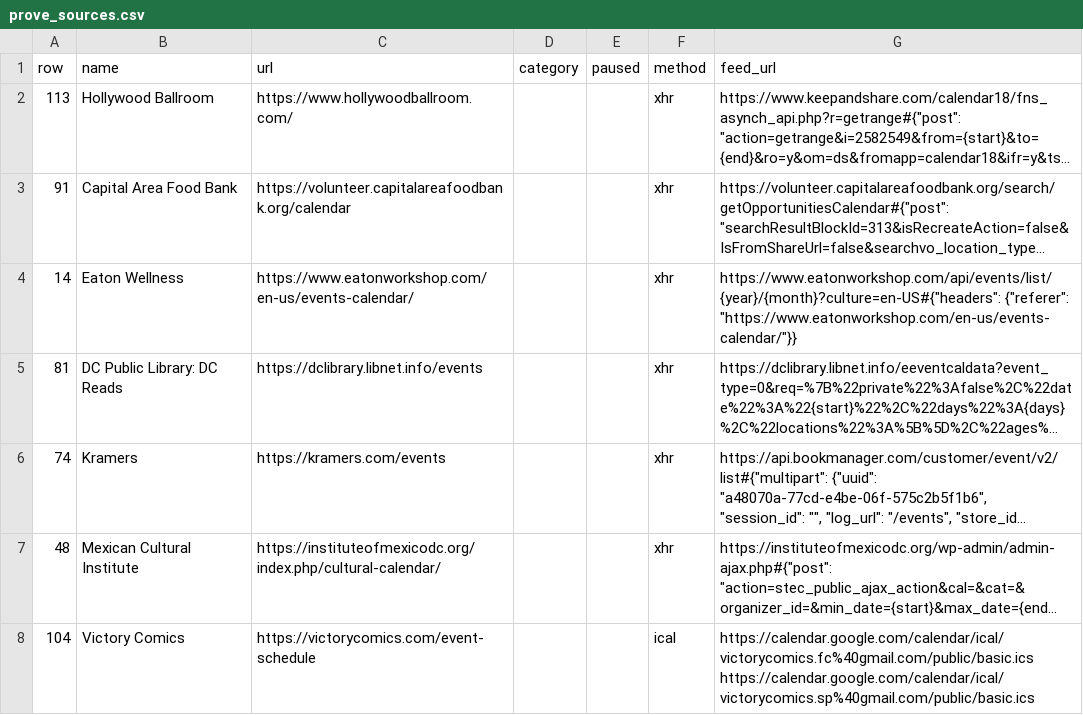
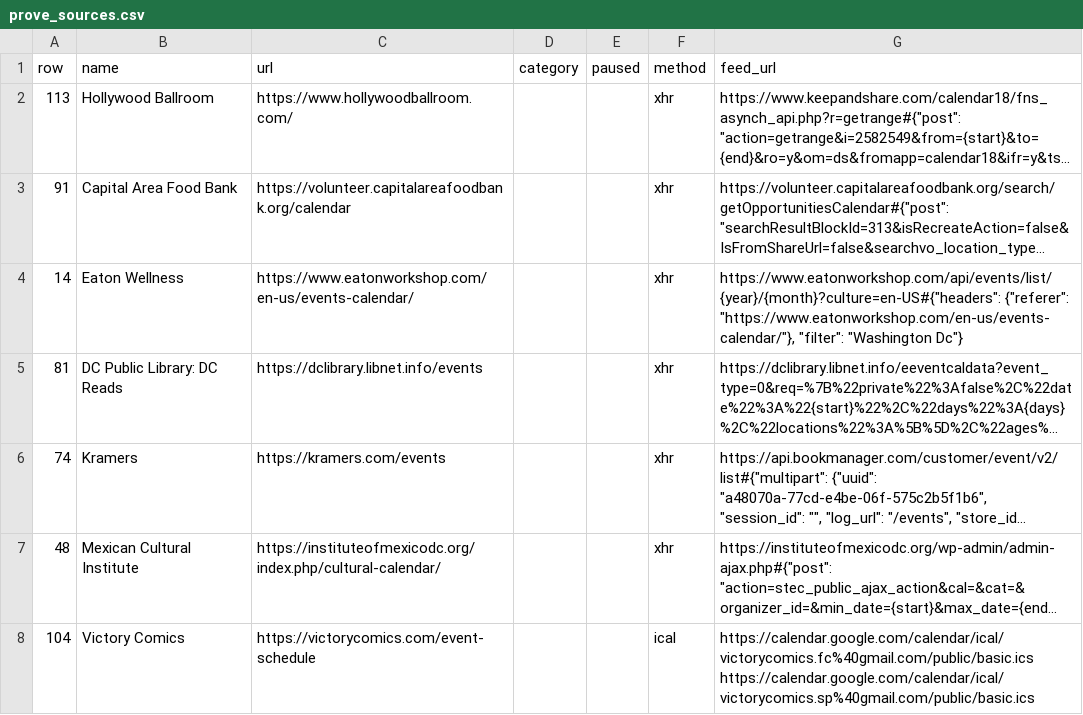
Before and after one commit to emanstof-png/event-feed, a CSV file: prove_sources.csv, drawn as a sheet; long unchanged cells end in …; the diff names each change by its address in the sheet, - before the commit and + after, or states it on an @@ line.

```diff
--- a/prove_sources.csv
+++ b/prove_sources.csv
-G4 (feed_url): https://www.eatonworkshop.com/api/events/list/{year}/{month}?culture=en-US#{"headers": {"referer": "https://www.eatonworkshop.com/en-us/events-calendar/"}}
+G4 (feed_url): https://www.eatonworkshop.com/api/events/list/{year}/{month}?culture=en-US#{"headers": {"referer": "https://www.eatonworkshop.com/en-us/events-calendar/"}, "filter": "Washington Dc"}
```
Also changed, not shown: 2 other files.
